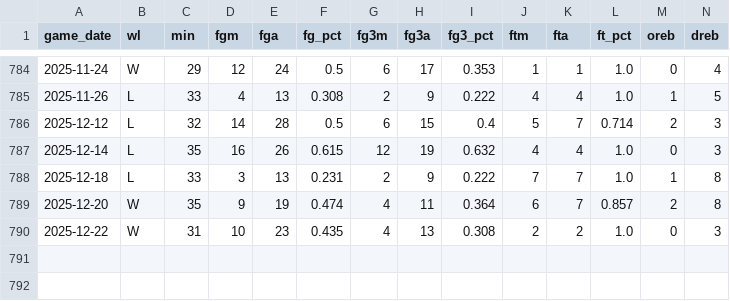
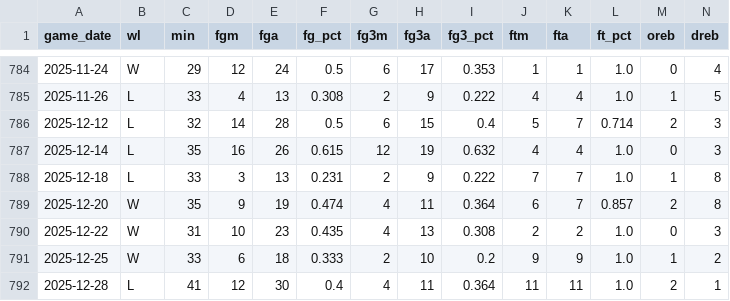
Before and after one commit to pranavs741/Prize-Picks-Bot, a CSV file: main/curry_game_logs.csv, drawn as a sheet; only a part is shown, gaps mark what is left out; rows hold the shown columns only; the diff names each change by its address in the sheet, - before the commit and + after, or states it on an @@ line.

Commit message:
update curry_game_log

```diff
--- a/main/curry_game_logs.csv
+++ b/main/curry_game_logs.csv
+row 791: 2025-12-25 | W | 33 | 6 | 18 | 0.333 | 2 | 10 | 0.2 | 9 | 9 | 1.0 | 1 | 2
+row 792: 2025-12-28 | L | 41 | 12 | 30 | 0.4 | 4 | 11 | 0.364 | 11 | 11 | 1.0 | 2 | 1
```
Also changed, not shown: 1 other file.
